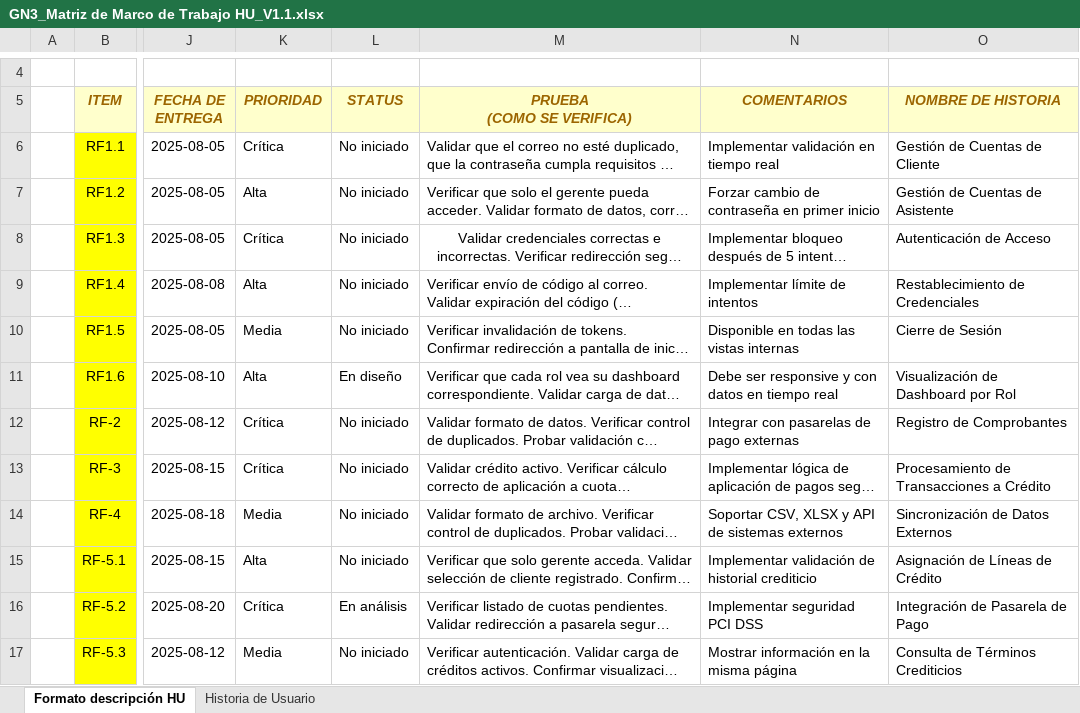
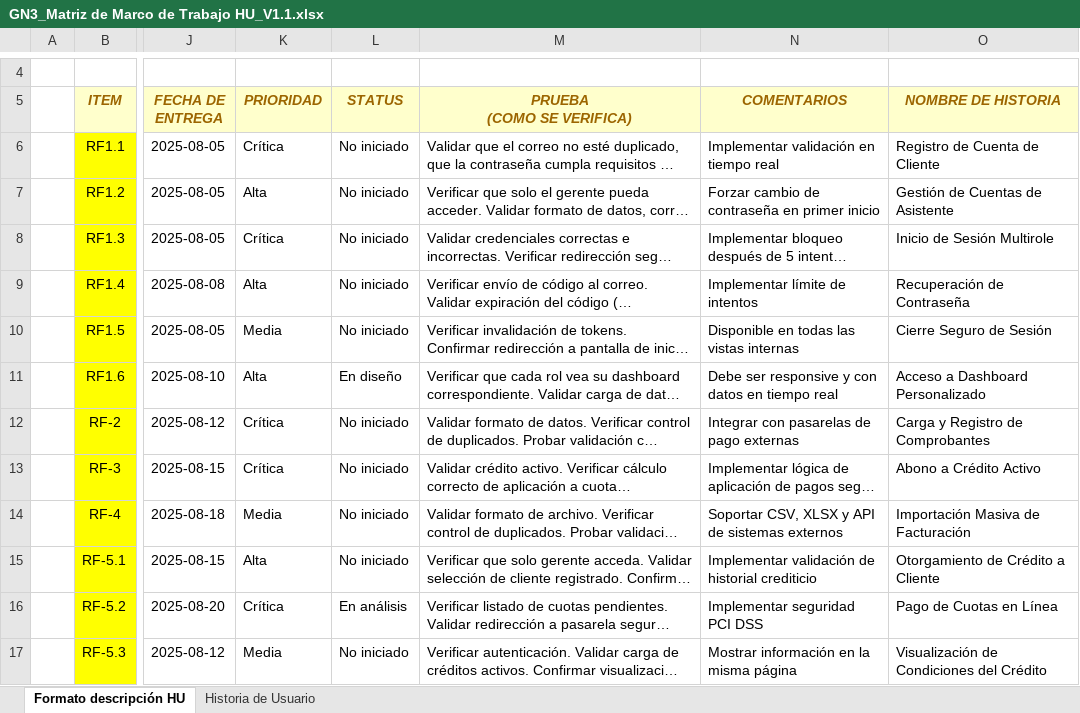
Before and after one commit to ImaGaf/27835_G3_ADS, an Excel workbook: PREGAME/1. ELICITACIÓN/1.3 HISTORIAS DE USUARIO/GN3_Matriz de Marco de Trabajo HU_V1.1.xlsx, sheet Formato descripción HU, drawn as a sheet; only a part is shown, gaps mark what is left out; long unchanged cells end in …; values as stored, in another font and other column widths than the file's, no borders; charts and pictures and conditional formats not drawn; the diff covers the shown part only; the diff names each change by its address in the sheet, - before the commit and + after, or states it on an @@ line.

Commit message:
historias usuario

```diff
--- a/PREGAME/1. ELICITACIÓN/1.3 HISTORIAS DE USUARIO/GN3_Matriz de Marco de Trabajo HU_V1.1.xlsx (sheet Formato descripción HU)
+++ b/PREGAME/1. ELICITACIÓN/1.3 HISTORIAS DE USUARIO/GN3_Matriz de Marco de Trabajo HU_V1.1.xlsx (sheet Formato descripción HU)
-O6 (NOMBRE DE HISTORIA): Gestión de Cuentas de Cliente
+O6 (NOMBRE DE HISTORIA): Registro de Cuenta de Cliente
-M8 alignment: center
+M8 alignment: left
-O8 (NOMBRE DE HISTORIA): Autenticación de Acceso
+O8 (NOMBRE DE HISTORIA): Inicio de Sesión Multirole
-O9 (NOMBRE DE HISTORIA): Restablecimiento de Credenciales
+O9 (NOMBRE DE HISTORIA): Recuperación de Contraseña
-O10 (NOMBRE DE HISTORIA): Cierre de Sesión
+O10 (NOMBRE DE HISTORIA): Cierre Seguro de Sesión
-O11 (NOMBRE DE HISTORIA): Visualización de Dashboard por Rol
+O11 (NOMBRE DE HISTORIA): Acceso a Dashboard Personalizado
-O12 (NOMBRE DE HISTORIA): Registro de Comprobantes
+O12 (NOMBRE DE HISTORIA): Carga y Registro de Comprobantes
-O13 (NOMBRE DE HISTORIA): Procesamiento de Transacciones a Crédito
+O13 (NOMBRE DE HISTORIA): Abono a Crédito Activo
-O14 (NOMBRE DE HISTORIA): Sincronización de Datos Externos
+O14 (NOMBRE DE HISTORIA): Importación Masiva de Facturación
-O15 (NOMBRE DE HISTORIA): Asignación de Líneas de Crédito
+O15 (NOMBRE DE HISTORIA): Otorgamiento de Crédito a Cliente
-O16 (NOMBRE DE HISTORIA): Integración de Pasarela de Pago
+O16 (NOMBRE DE HISTORIA): Pago de Cuotas en Línea
-O17 (NOMBRE DE HISTORIA): Consulta de Términos Crediticios
+O17 (NOMBRE DE HISTORIA): Visualización de Condiciones del Crédito
```
Also changed, not shown: 11 edited cells elsewhere in this sheet, sheet Historia de Usuario, charts or pictures, 1 other file.
